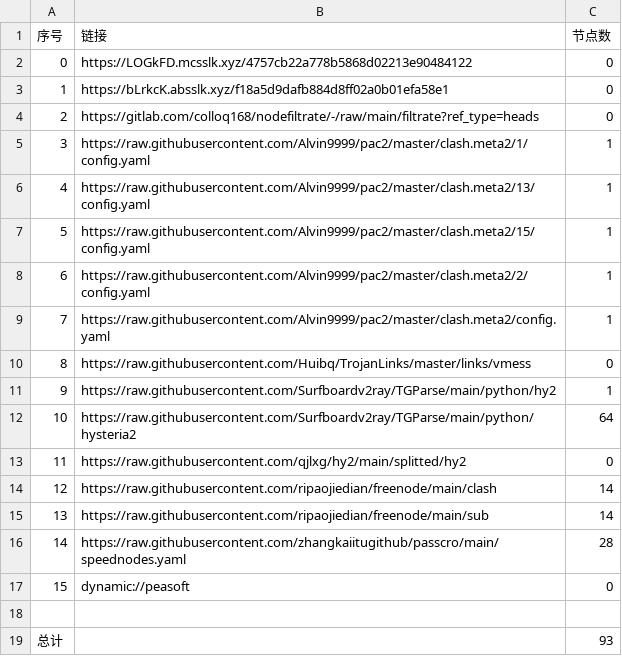
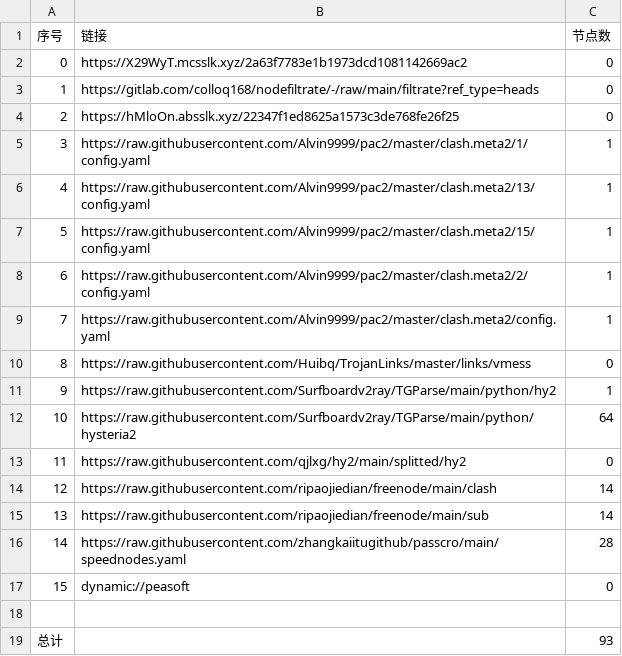
Before and after one commit to aquace/-dl, a CSV file: list_result.csv, drawn as a sheet.

```diff
--- a/list_result.csv
+++ b/list_result.csv
@@ -1,5 +1,5 @@
 序号,链接,节点数
-0,https://LOGkFD.mcsslk.xyz/4757cb22a778b5868d02213e90484122,0
-1,https://bLrkcK.absslk.xyz/f18a5d9dafb884d8ff02a0b01efa58e1,0
-2,https://gitlab.com/colloq168/nodefiltrate/-/raw/main/filtrate?ref_type=heads,0
+0,https://X29WyT.mcsslk.xyz/2a63f7783e1b1973dcd1081142669ac2,0
+1,https://gitlab.com/colloq168/nodefiltrate/-/raw/main/filtrate?ref_type=heads,0
+2,https://hMloOn.absslk.xyz/22347f1ed8625a1573c3de768fe26f25,0
 3,https://raw.githubusercontent.com/Alvin9999/pac2/master/clash.meta2/1/config.yaml,1
```
Also changed, not shown: 3 other files.
